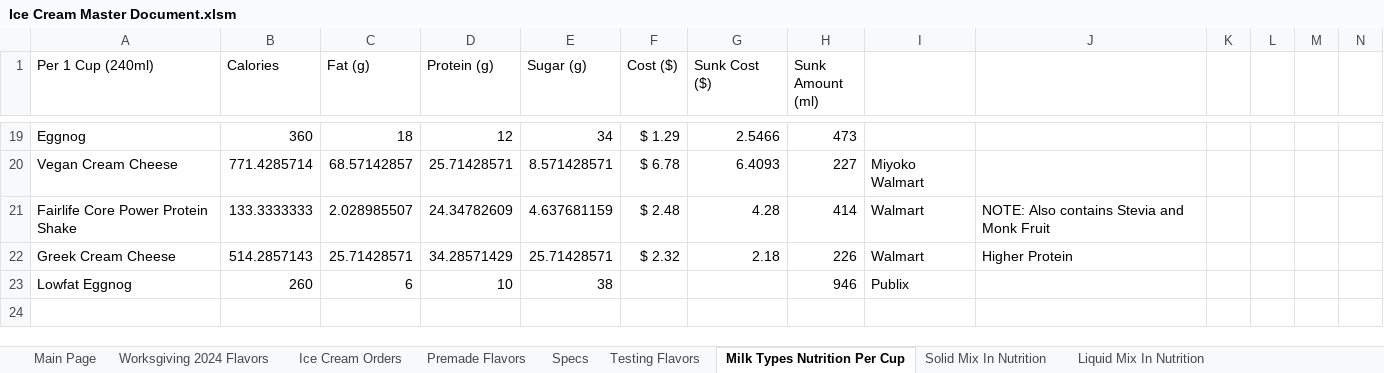
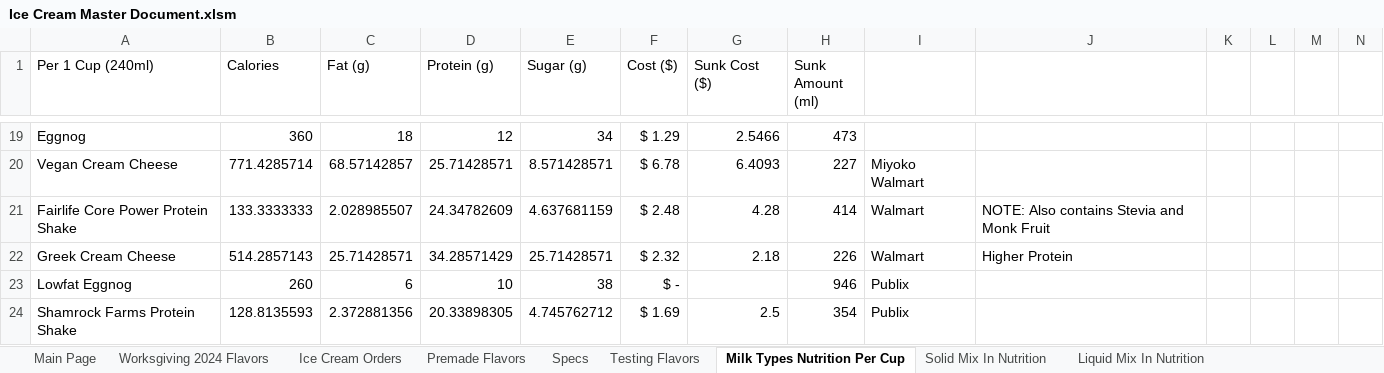
Before and after one commit to Micbro14/MicahsCookiesAndCreamsOrdering, an Excel workbook: Ice Cream Master Document.xlsm, sheet Milk Types Nutrition Per Cup, drawn as a sheet; only a part is shown, gaps mark what is left out; values as stored, in another font and other column widths than the file's, no borders; conditional formats not drawn; rows hold the shown columns only; the diff names each change by its address in the sheet, - before the commit and + after, or states it on an @@ line.

Commit message:
-Nutrition Update

```diff
--- a/Ice Cream Master Document.xlsm (sheet Milk Types Nutrition Per Cup)
+++ b/Ice Cream Master Document.xlsm (sheet Milk Types Nutrition Per Cup)
-F23 (Cost ($)): (empty)
+F23 (Cost ($)): $ -
+row 24: Shamrock Farms Protein Shake | 128.8135593 | 2.372881356 | 20.33898305 | 4.745762712 | $ 1.69 | 2.5 | 354 | Publix
```
Also changed, not shown: sheet Testing Flavors, sheet Joey BDay Flavors, sheet Daniel BDay Flavors, sheet Solid Mix In Nutrition, sheet Ice Cream Orders, sheet Premade Flavors, 3 more sheets, formulas that keep their value, 20 other files.
